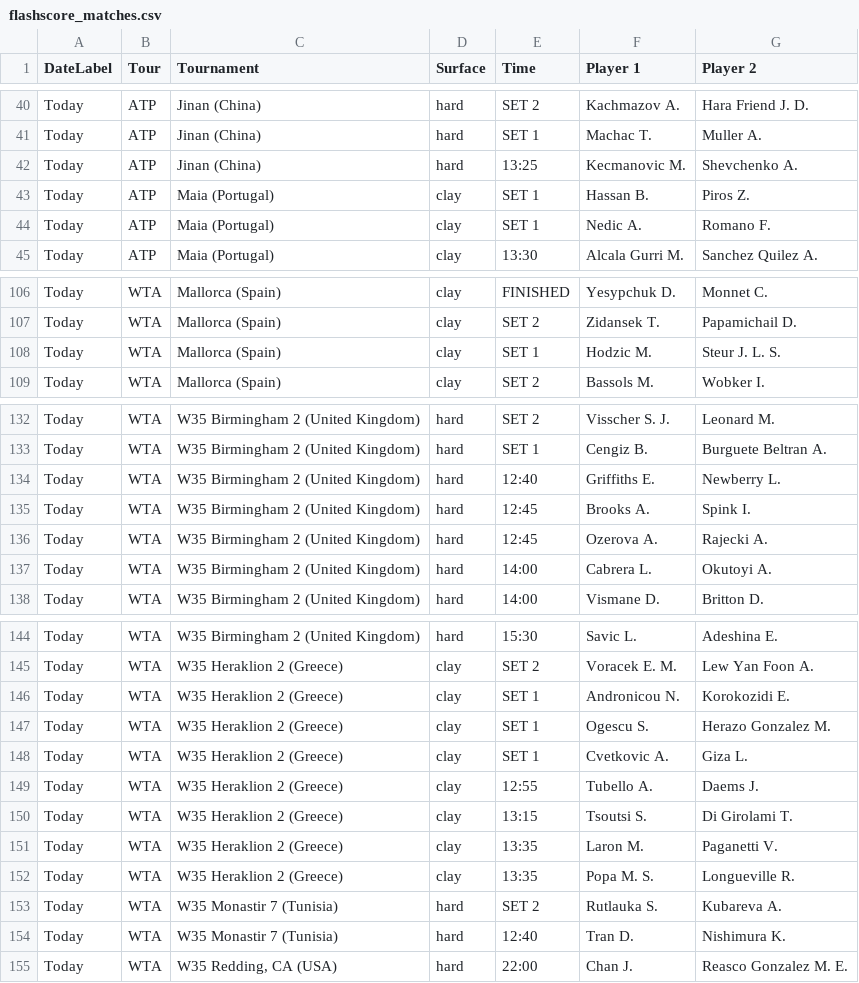
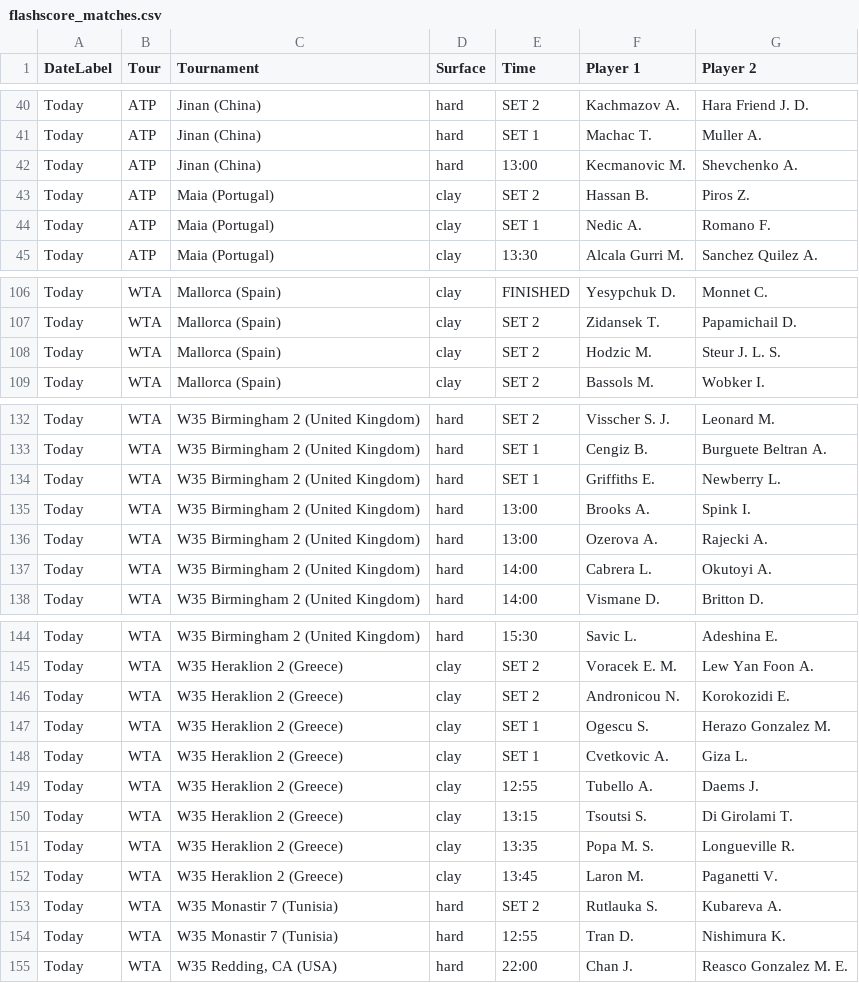
Before and after one commit to rajnakviliam/tennis-surface-elo, a CSV file: flashscore_matches.csv, drawn as a sheet; only a part is shown, gaps mark what is left out; the diff covers the shown part only.

```diff
--- a/flashscore_matches.csv
+++ b/flashscore_matches.csv
@@ -41,4 +41,4 @@ Today;ATP;Jinan (China);hard;SET 2;Kachmazov A.;Hara Friend J. D.
 Today;ATP;Jinan (China);hard;SET 1;Machac T.;Muller A.
-Today;ATP;Jinan (China);hard;13:25;Kecmanovic M.;Shevchenko A.
-Today;ATP;Maia (Portugal);clay;SET 1;Hassan B.;Piros Z.
+Today;ATP;Jinan (China);hard;13:00;Kecmanovic M.;Shevchenko A.
+Today;ATP;Maia (Portugal);clay;SET 2;Hassan B.;Piros Z.
 Today;ATP;Maia (Portugal);clay;SET 1;Nedic A.;Romano F.
@@ -107,3 +107,3 @@ Today;WTA;Mallorca (Spain);clay;FINISHED;Yesypchuk D.;Monnet C.
 Today;WTA;Mallorca (Spain);clay;SET 2;Zidansek T.;Papamichail D.
-Today;WTA;Mallorca (Spain);clay;SET 1;Hodzic M.;Steur J. L. S.
+Today;WTA;Mallorca (Spain);clay;SET 2;Hodzic M.;Steur J. L. S.
 Today;WTA;Mallorca (Spain);clay;SET 2;Bassols M.;Wobker I.
@@ -133,5 +133,5 @@ Today;WTA;W35 Birmingham 2 (United Kingdom);hard;SET 2;Visscher S. J.;Leonard M.
 Today;WTA;W35 Birmingham 2 (United Kingdom);hard;SET 1;Cengiz B.;Burguete Beltran A.
-Today;WTA;W35 Birmingham 2 (United Kingdom);hard;12:40;Griffiths E.;Newberry L.
-Today;WTA;W35 Birmingham 2 (United Kingdom);hard;12:45;Brooks A.;Spink I.
-Today;WTA;W35 Birmingham 2 (United Kingdom);hard;12:45;Ozerova A.;Rajecki A.
+Today;WTA;W35 Birmingham 2 (United Kingdom);hard;SET 1;Griffiths E.;Newberry L.
+Today;WTA;W35 Birmingham 2 (United Kingdom);hard;13:00;Brooks A.;Spink I.
+Today;WTA;W35 Birmingham 2 (United Kingdom);hard;13:00;Ozerova A.;Rajecki A.
 Today;WTA;W35 Birmingham 2 (United Kingdom);hard;14:00;Cabrera L.;Okutoyi A.
@@ -145,3 +145,3 @@ Today;WTA;W35 Birmingham 2 (United Kingdom);hard;15:30;Savic L.;Adeshina E.
 Today;WTA;W35 Heraklion 2 (Greece);clay;SET 2;Voracek E. M.;Lew Yan Foon A.
-Today;WTA;W35 Heraklion 2 (Greece);clay;SET 1;Andronicou N.;Korokozidi E.
+Today;WTA;W35 Heraklion 2 (Greece);clay;SET 2;Andronicou N.;Korokozidi E.
 Today;WTA;W35 Heraklion 2 (Greece);clay;SET 1;Ogescu S.;Herazo Gonzalez M.
@@ -150,6 +150,6 @@ Today;WTA;W35 Heraklion 2 (Greece);clay;12:55;Tubello A.;Daems J.
 Today;WTA;W35 Heraklion 2 (Greece);clay;13:15;Tsoutsi S.;Di Girolami T.
-Today;WTA;W35 Heraklion 2 (Greece);clay;13:35;Laron M.;Paganetti V.
 Today;WTA;W35 Heraklion 2 (Greece);clay;13:35;Popa M. S.;Longueville R.
+Today;WTA;W35 Heraklion 2 (Greece);clay;13:45;Laron M.;Paganetti V.
 Today;WTA;W35 Monastir 7 (Tunisia);hard;SET 2;Rutlauka S.;Kubareva A.
-Today;WTA;W35 Monastir 7 (Tunisia);hard;12:40;Tran D.;Nishimura K.
+Today;WTA;W35 Monastir 7 (Tunisia);hard;12:55;Tran D.;Nishimura K.
 Today;WTA;W35 Redding, CA (USA);hard;22:00;Chan J.;Reasco Gonzalez M. E.
```
Also changed, not shown: 9 added rows, 3 removed rows and 26 edited cells elsewhere in this file.
